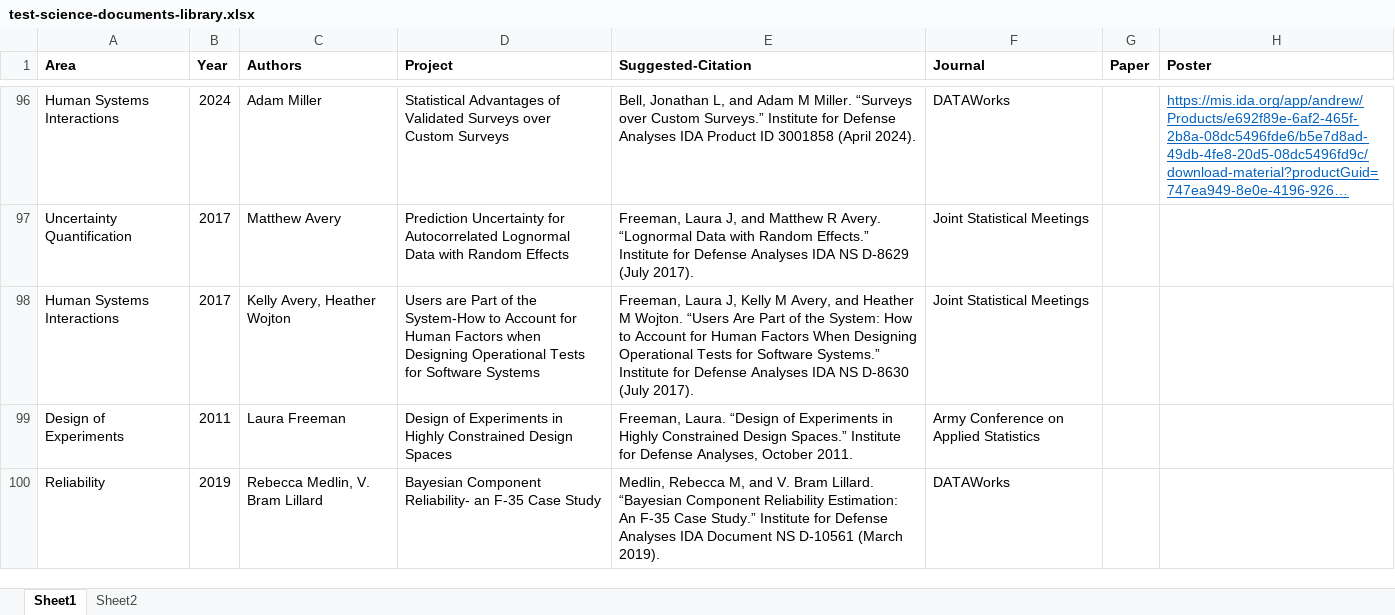
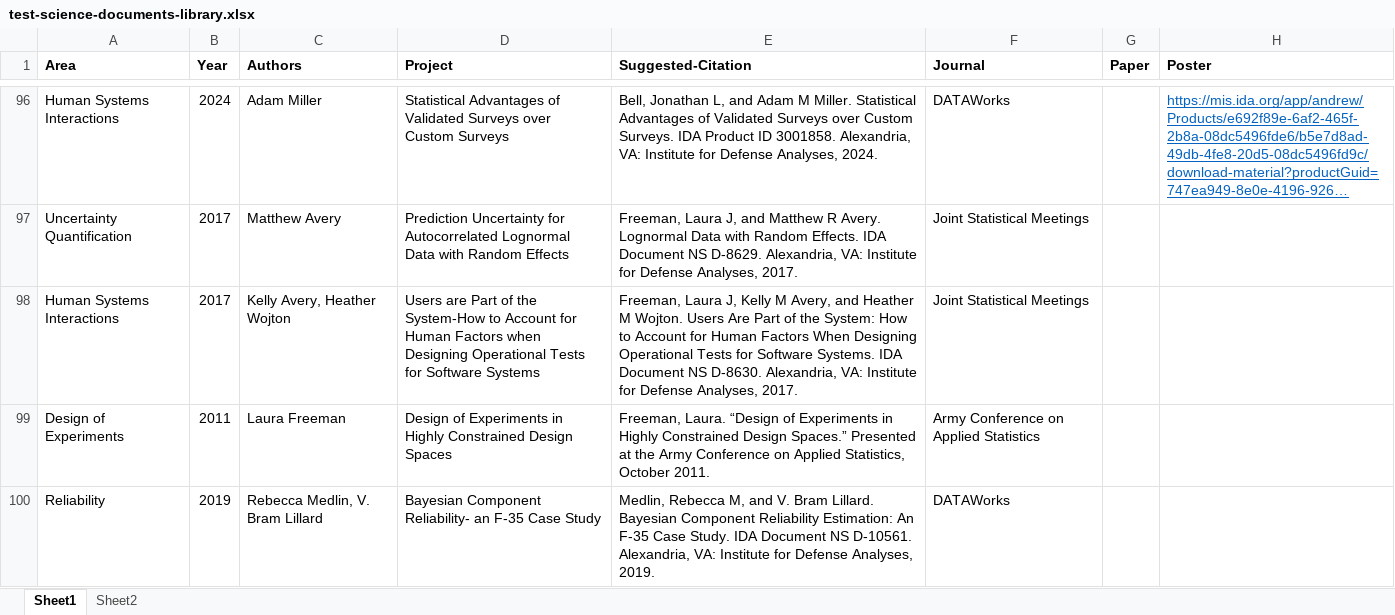
Before and after one commit to Test-Science/test-science-document-library, an Excel workbook: test-science-documents-library.xlsx, sheet Sheet1, drawn as a sheet; only a part is shown, gaps mark what is left out; long unchanged cells end in …; values as stored, in another font and other column widths than the file's, no borders; conditional formats not drawn; the diff covers the shown part only; the diff names each change by its address in the sheet, - before the commit and + after, or states it on an @@ line.

Commit message:
Update many citations from article format to book format

```diff
--- a/test-science-documents-library.xlsx (sheet Sheet1)
+++ b/test-science-documents-library.xlsx (sheet Sheet1)
-E96 (Suggested-Citation): …M Miller. “Surveys over Custom Surveys.” Institute for Defense Analyses IDA Product ID 3001858 (April 2024).
+E96 (Suggested-Citation): …M Miller. Statistical Advantages of Validated Surveys over Custom Surveys. IDA Product ID 3001858. Alexandria, VA: Institute for Defense Analyses, 2024.
-E97 (Suggested-Citation): …R Avery. “Lognormal Data with Random Effects.” Institute for Defense Analyses IDA NS D-8629 (July 2017).
+E97 (Suggested-Citation): …R Avery. Lognormal Data with Random Effects. IDA Document NS D-8629. Alexandria, VA: Institute for Defense Analyses, 2017.
-E98 (Suggested-Citation): …M Wojton. “Users Are Part of the System: How to Account for Human Factors When Designing Operational Tests for Software Systems.” Institute for Defense Analyses IDA NS D-8630 (July 2017).
+E98 (Suggested-Citation): …M Wojton. Users Are Part of the System: How to Account for Human Factors When Designing Operational Tests for Software Systems. IDA Document NS D-8630. Alexandria, VA: Institute for Defense Analyses, 2017.
-E99 (Suggested-Citation): …Design Spaces.” Institute for Defense Analyses, October 2011.
+E99 (Suggested-Citation): …Design Spaces.” Presented at the Army Conference on Applied Statistics, October 2011.
-E100 (Suggested-Citation): …Bram Lillard. “Bayesian Component Reliability Estimation: An F-35 Case Study.” Institute for Defense Analyses IDA Document NS D-10561 (March 2019).
+E100 (Suggested-Citation): …Bram Lillard. Bayesian Component Reliability Estimation: An F-35 Case Study. IDA Document NS D-10561. Alexandria, VA: Institute for Defense Analyses, 2019.
```
Also changed, not shown: 66 edited cells and cell formats elsewhere in this sheet, 3 other files.
